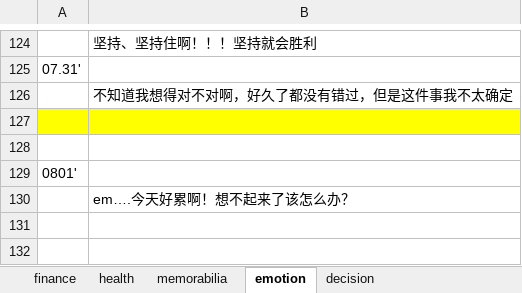
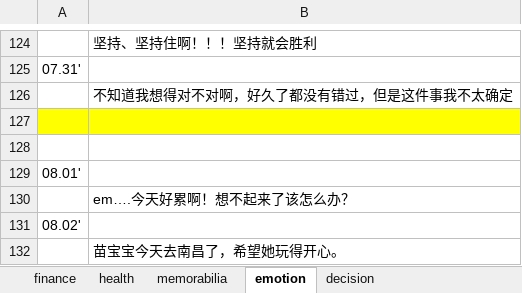
Before and after one commit to ilvcr/planandlife, an Excel workbook: 2019/finance_health_decision_2019.xlsx, sheet emotion, drawn as a sheet; only a part is shown, gaps mark what is left out; values as stored, in another font and other column widths than the file's, no borders; the diff names each change by its address in the sheet, - before the commit and + after, or states it on an @@ line.

```diff
--- a/2019/finance_health_decision_2019.xlsx (sheet emotion)
+++ b/2019/finance_health_decision_2019.xlsx (sheet emotion)
-A129: 0801'
+A129: 08.01'
+row 131: 08.02'
+row 132:  | 苗宝宝今天去南昌了，希望她玩得开心。
```
Also changed, not shown: sheet finance, sheet memorabilia, sheet health, 1 other file.
